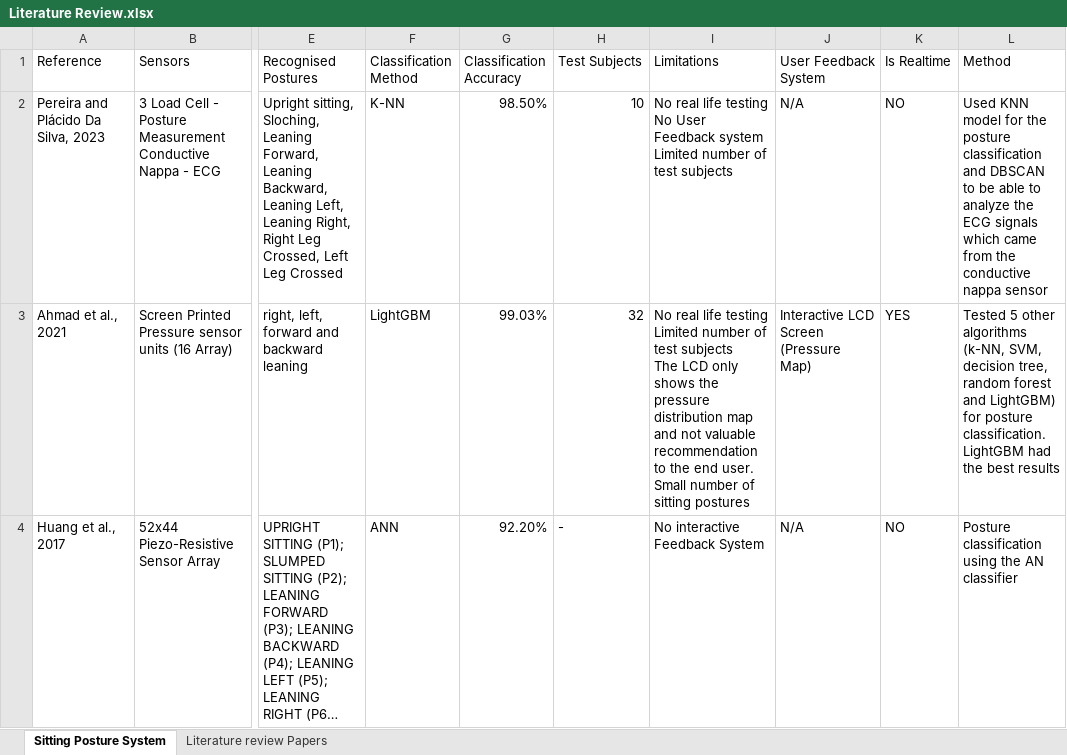
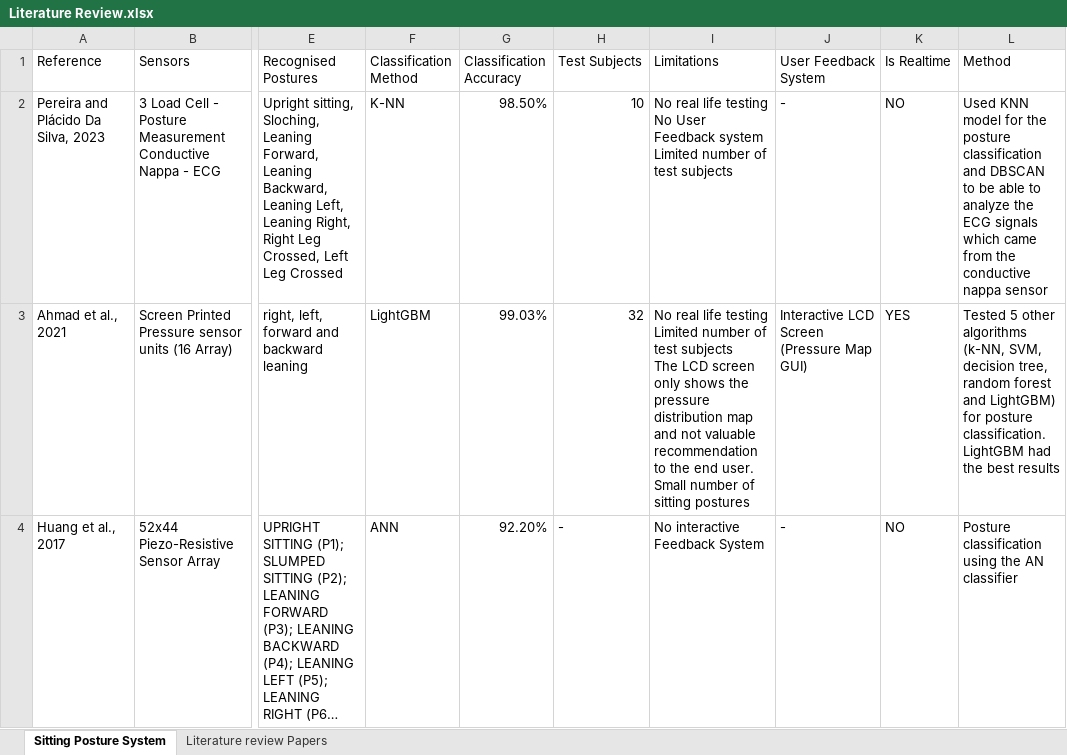
Before and after one commit to Olatokumbo/Research, an Excel workbook: Literature Review.xlsx, sheet Sitting Posture System, drawn as a sheet; only a part is shown, gaps mark what is left out; long unchanged cells end in …; values as stored, in another font and other column widths than the file's, no cell formats; the diff covers the shown part only; the diff names each change by its address in the sheet, - before the commit and + after, or states it on an @@ line.

```diff
--- a/Literature Review.xlsx (sheet Sitting Posture System)
+++ b/Literature Review.xlsx (sheet Sitting Posture System)
-J2 (User Feedback System): N/A
+J2 (User Feedback System): -
-I3 (Limitations): …The LCD only shows…
+I3 (Limitations): …The LCD screen only shows…
-J3 (User Feedback System): Interactive LCD Screen (Pressure Map)
+J3 (User Feedback System): Interactive LCD Screen (Pressure Map GUI)
-J4 (User Feedback System): N/A
+J4 (User Feedback System): -
```
Also changed, not shown: 37 edited cells elsewhere in this sheet, cell formats, 2 other files.
